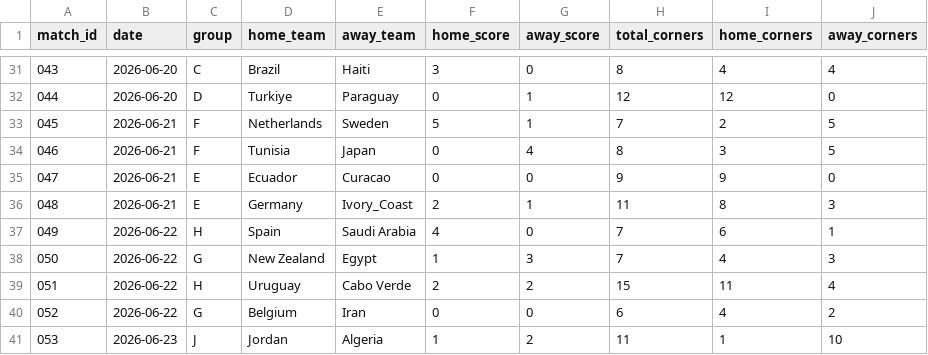
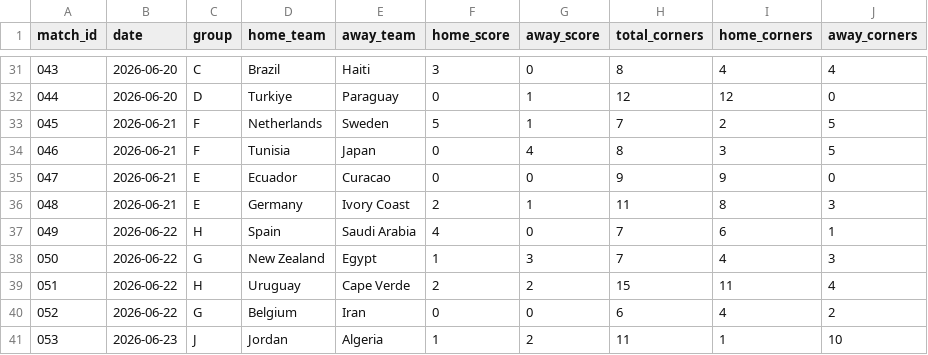
Before and after one commit to phildinh/world-cup-corners-model, a CSV file: data/matches.csv, drawn as a sheet; only a part is shown, gaps mark what is left out; the diff names each change by its address in the sheet, - before the commit and + after, or states it on an @@ line.

```diff
--- a/data/matches.csv
+++ b/data/matches.csv
-E36 (away_team): Ivory_Coast
+E36 (away_team): Ivory Coast
-E39 (away_team): Cabo Verde
+E39 (away_team): Cape Verde
```
Also changed, not shown: data/predictions.csv, data/teams.csv, 2 other files.
